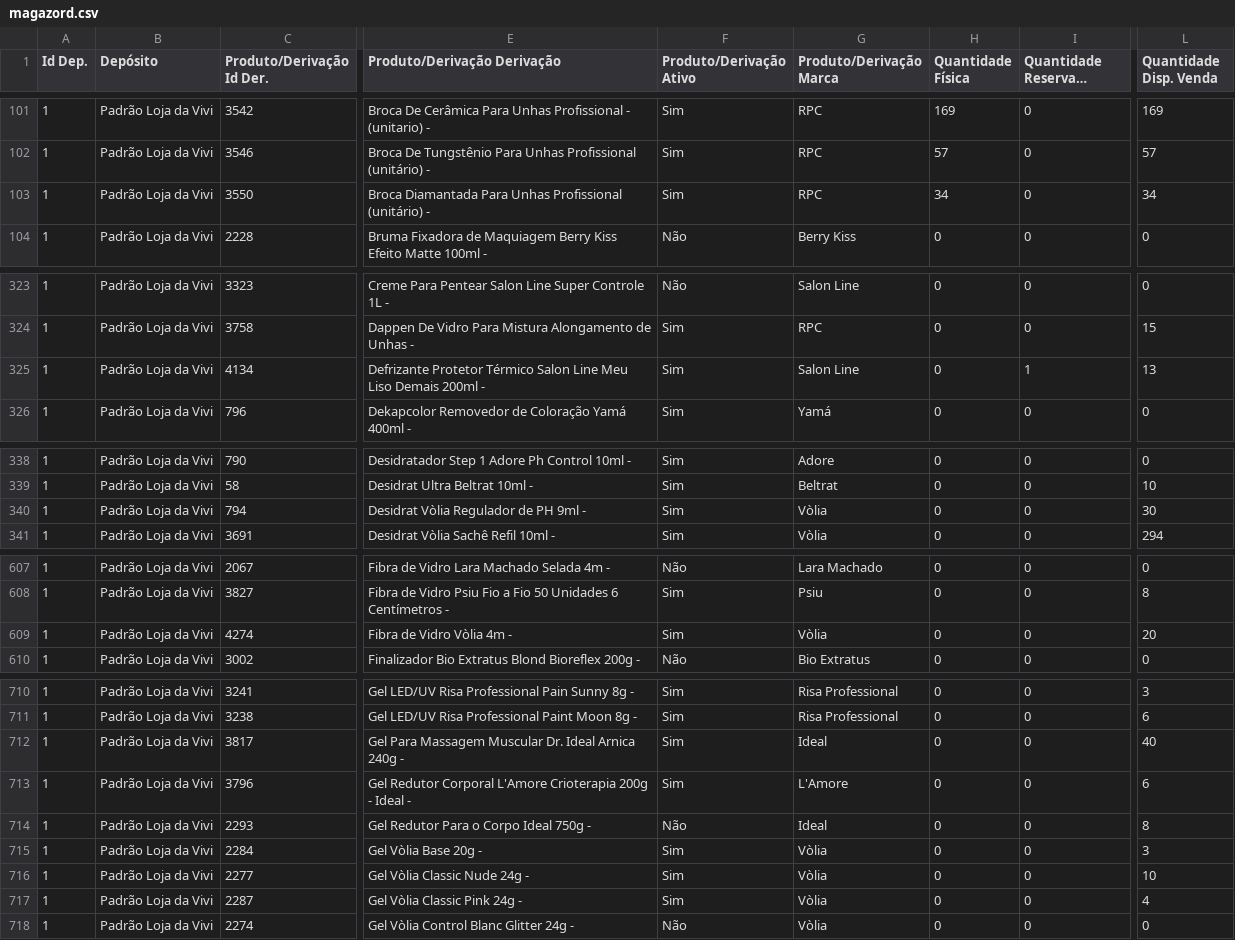
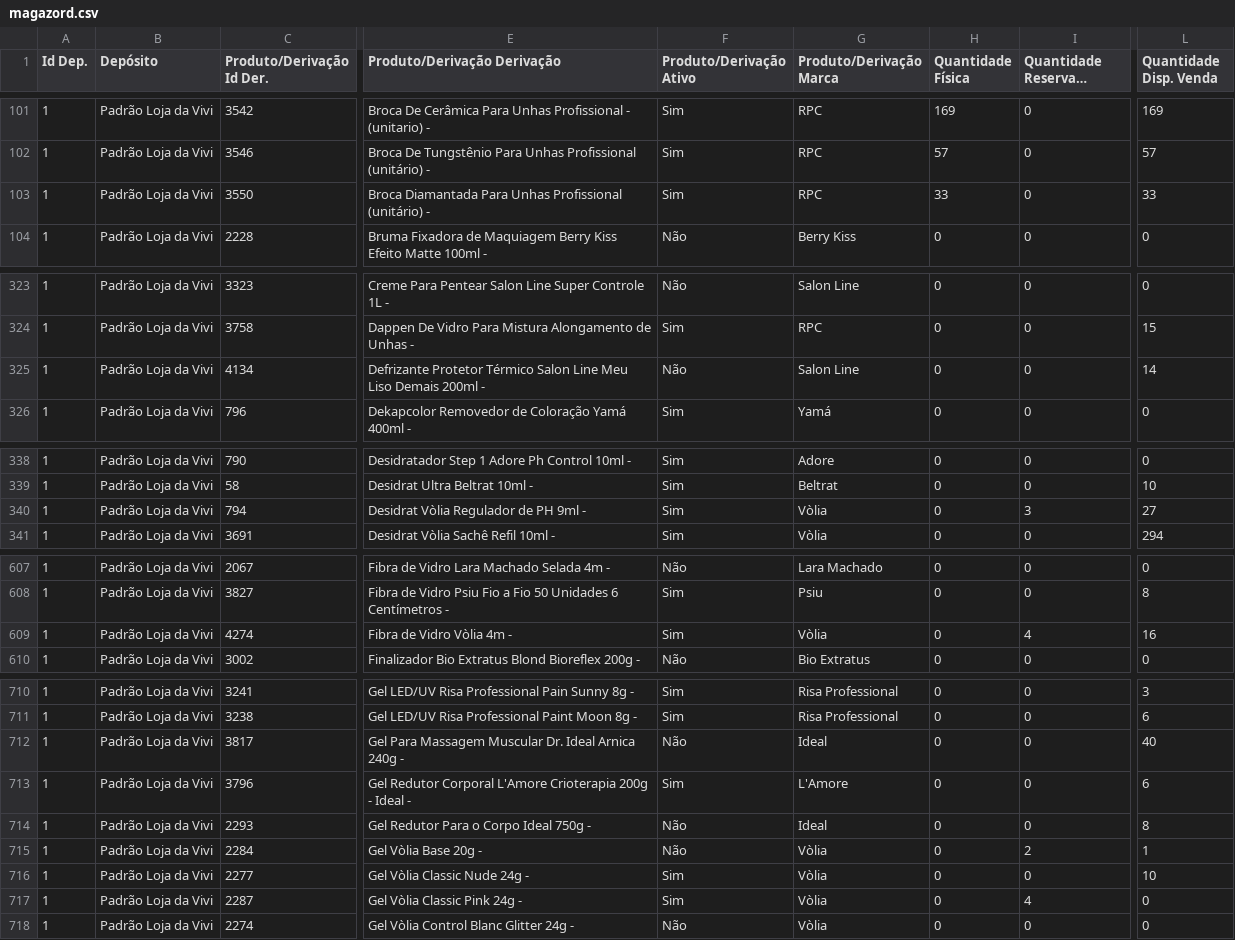
Before and after one commit to lojadavivi/subsistemas, a CSV file: CSV/magazord.csv, drawn as a sheet; only a part is shown, gaps mark what is left out; long unchanged cells end in …; the diff covers the shown part only; the diff names each change by its address in the sheet, - before the commit and + after, or states it on an @@ line.

Commit message:
Add files via upload

```diff
--- a/CSV/magazord.csv
+++ b/CSV/magazord.csv
-H103 (Quantidade Física): 34
+H103 (Quantidade Física): 33
-L103 (Quantidade Disp. Venda): 34
+L103 (Quantidade Disp. Venda): 33
-F325 (Produto/Derivação Ativo): Sim
+F325 (Produto/Derivação Ativo): Não
-I325 (Quantidade Reservada Saída): 1
+I325 (Quantidade Reservada Saída): 0
-L325 (Quantidade Disp. Venda): 13
+L325 (Quantidade Disp. Venda): 14
-I340 (Quantidade Reservada Saída): 0
+I340 (Quantidade Reservada Saída): 3
-L340 (Quantidade Disp. Venda): 30
+L340 (Quantidade Disp. Venda): 27
-I609 (Quantidade Reservada Saída): 0
+I609 (Quantidade Reservada Saída): 4
-L609 (Quantidade Disp. Venda): 20
+L609 (Quantidade Disp. Venda): 16
-F712 (Produto/Derivação Ativo): Sim
+F712 (Produto/Derivação Ativo): Não
-F715 (Produto/Derivação Ativo): Sim
+F715 (Produto/Derivação Ativo): Não
-I715 (Quantidade Reservada Saída): 0
+I715 (Quantidade Reservada Saída): 2
-L715 (Quantidade Disp. Venda): 3
+L715 (Quantidade Disp. Venda): 1
-I717 (Quantidade Reservada Saída): 0
+I717 (Quantidade Reservada Saída): 4
-L717 (Quantidade Disp. Venda): 4
+L717 (Quantidade Disp. Venda): 0
```
Also changed, not shown: 23 edited cells elsewhere in this file.
